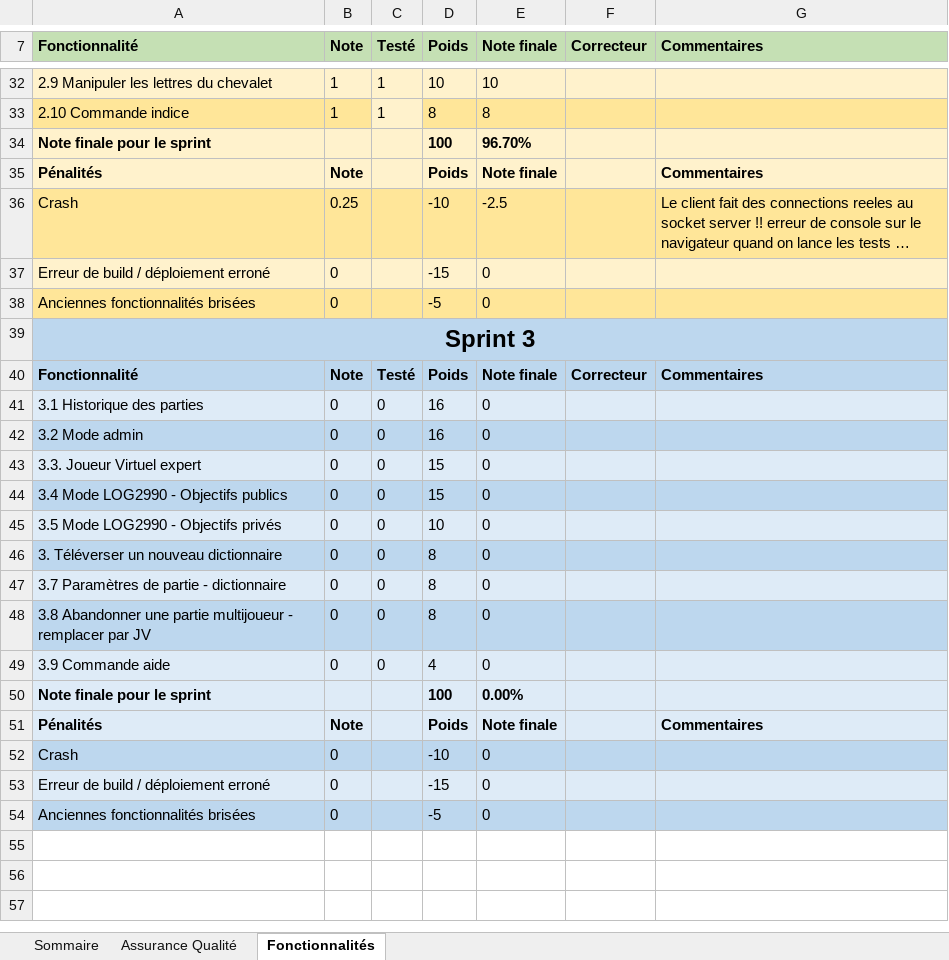
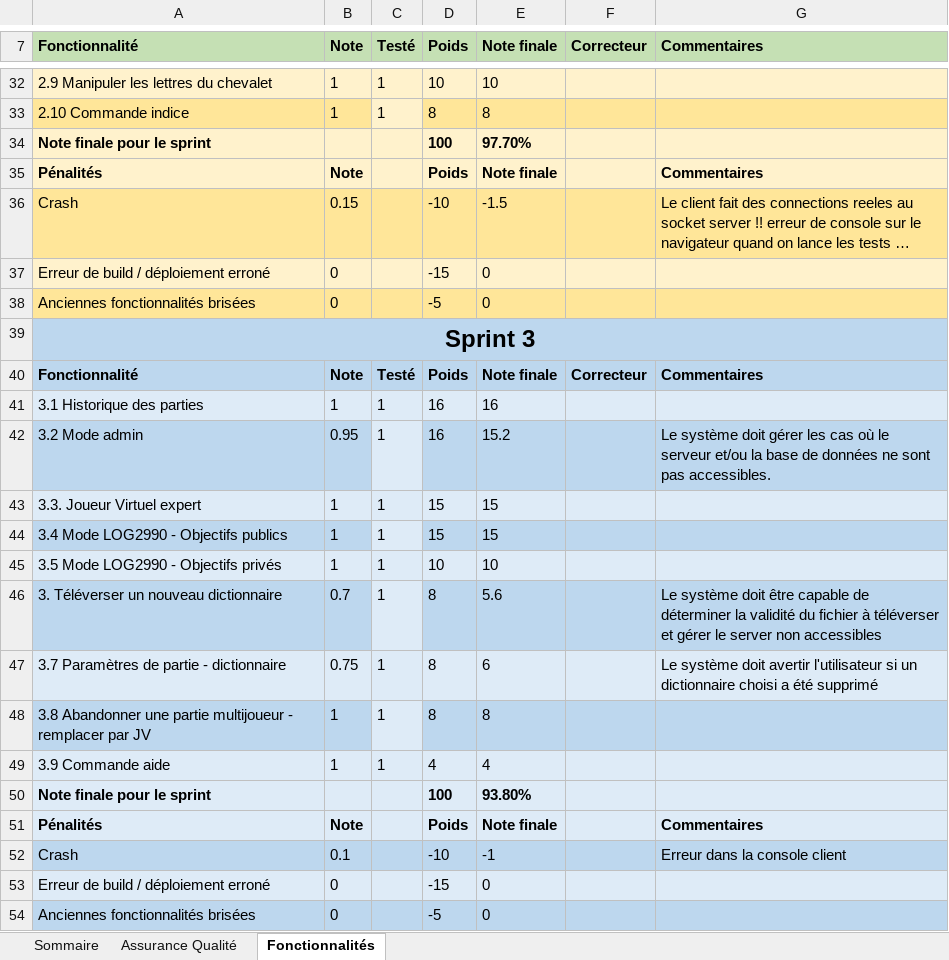
Before and after one commit to daviddeblas/Scrabble-2, an Excel workbook: Equipe101.xlsx, sheet Fonctionnalités, drawn as a sheet; only a part is shown, gaps mark what is left out; long unchanged cells end in …; values as stored, in another font and other column widths than the file's, no borders; the diff names each change by its address in the sheet, - before the commit and + after, or states it on an @@ line.

```diff
--- a/Equipe101.xlsx (sheet Fonctionnalités)
+++ b/Equipe101.xlsx (sheet Fonctionnalités)
-E34 (Note finale): 96.70%
+E34 (Note finale): 97.70%
-B36 (Note): 0.25
+B36 (Note): 0.15
-E36 (Note finale): -2.5
+E36 (Note finale): -1.5
-B41 (Note): 0
+B41 (Note): 1
-C41:C49 (Testé): 0
+C41:C49 (Testé): 1
-E41 (Note finale): 0
+E41 (Note finale): 16
-B42 (Note): 0
+B42 (Note): 0.95
-C42 fill: #BDD7EE
+C42 fill: #DEEBF7
-E42 (Note finale): 0
+E42 (Note finale): 15.2
-G42 (Commentaires): (empty)
+G42 (Commentaires): Le système doit gérer les cas où le serveur et/ou la base de données ne sont pas accessibles.
-B43:B45 (Note): 0
+B43:B45 (Note): 1
-E43:E44 (Note finale): 0
+E43:E44 (Note finale): 15
-C44 fill: #BDD7EE
+C44 fill: #DEEBF7
-E45 (Note finale): 0
+E45 (Note finale): 10
-B46 (Note): 0
+B46 (Note): 0.7
-C46 fill: #BDD7EE
+C46 fill: #DEEBF7
-E46 (Note finale): 0
+E46 (Note finale): 5.6
-G46 (Commentaires): (empty)
+G46 (Commentaires): Le système doit être capable de déterminer la validité du fichier à téléverser et gérer le server non accessibles
-B47 (Note): 0
+B47 (Note): 0.75
-E47 (Note finale): 0
+E47 (Note finale): 6
-G47 (Commentaires): (empty)
+G47 (Commentaires): Le système doit avertir l'utilisateur si un dictionnaire choisi a été supprimé
-B48:B49 (Note): 0
+B48:B49 (Note): 1
-C48 fill: #BDD7EE
+C48 fill: #DEEBF7
-E48 (Note finale): 0
+E48 (Note finale): 8
-E49 (Note finale): 0
+E49 (Note finale): 4
-E50 (Note finale): 0.00%
+E50 (Note finale): 93.80%
-B52 (Note): 0
+B52 (Note): 0.1
-E52 (Note finale): 0
+E52 (Note finale): -1
-G52 (Commentaires): (empty)
+G52 (Commentaires): Erreur dans la console client
```
Also changed, not shown: sheet Assurance Qualité, sheet Sommaire.
